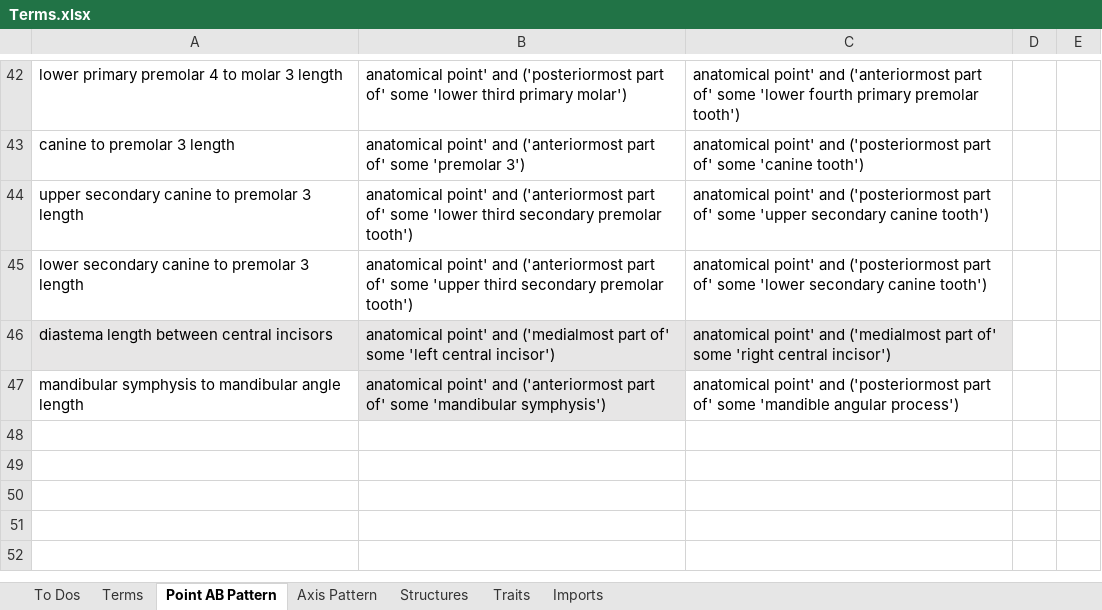
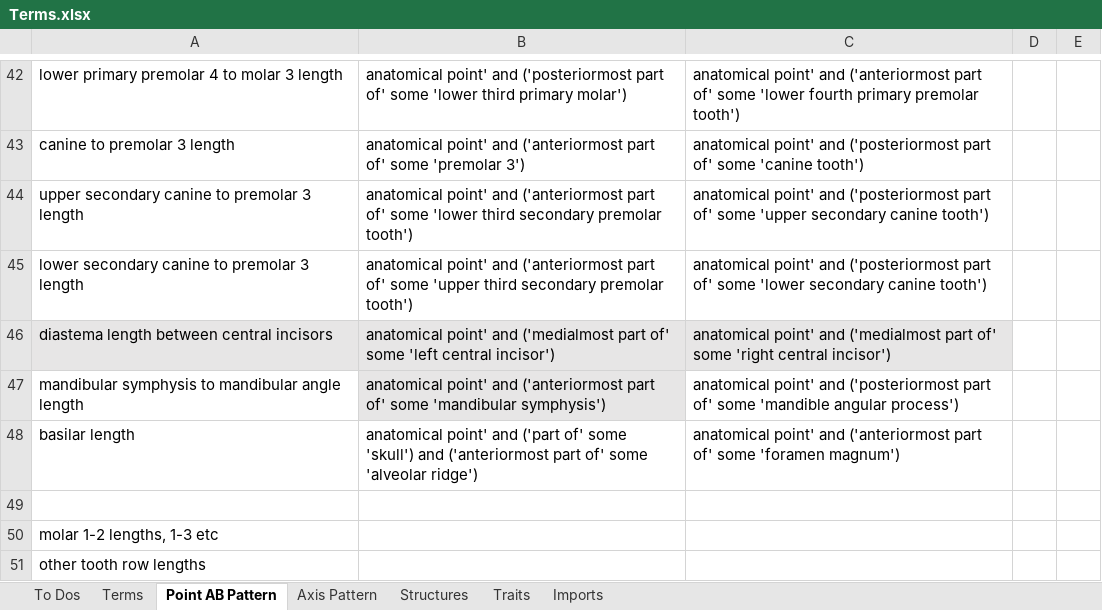
Before and after one commit to futres/fovt, an Excel workbook: Terms.xlsx, sheet Point AB Pattern, drawn as a sheet; only a part is shown, gaps mark what is left out; values as stored, in another font and other column widths than the file's, no borders; the diff names each change by its address in the sheet, - before the commit and + after, or states it on an @@ line.

Commit message:
Added incisor structures, tooth row length AB and axis patterns

```diff
--- a/Terms.xlsx (sheet Point AB Pattern)
+++ b/Terms.xlsx (sheet Point AB Pattern)
+row 48: basilar length | anatomical point' and ('part of' some 'skull') and ('anteriormost part of' some 'alveolar ridge') | anatomical point' and ('anteriormost part of' some 'foramen magnum')
+row 49: (empty)
+row 50: molar 1-2 lengths, 1-3 etc
+row 51: other tooth row lengths
```
Also changed, not shown: sheet Structures, sheet Axis Pattern, sheet Terms, sheet To Dos.
